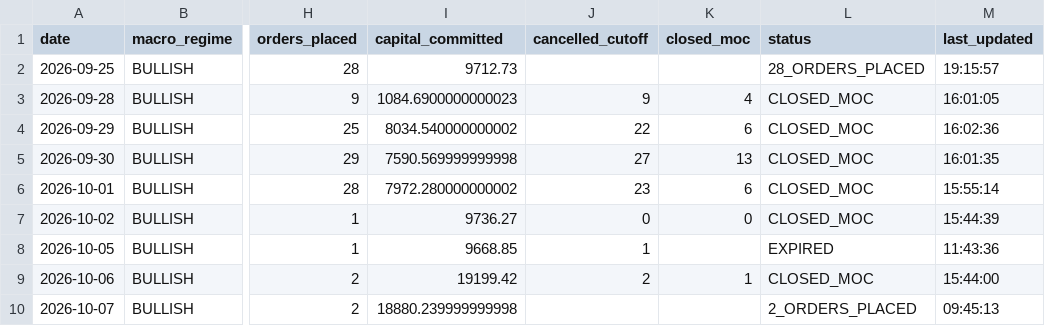
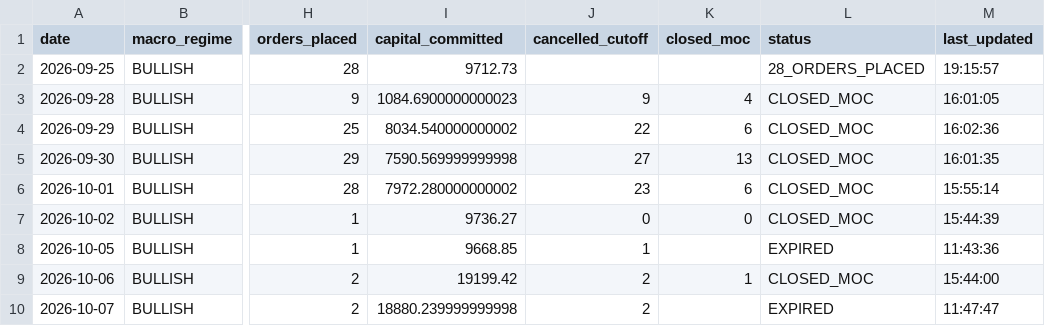
Before and after one commit to frankthetank-tech/alpaca-dual-regime-daytrader, a CSV file: data/audit/daily_summary.csv, drawn as a sheet; only a part is shown, gaps mark what is left out; the diff names each change by its address in the sheet, - before the commit and + after, or states it on an @@ line.

Commit message:
Auto-update Strategy #3 audit logs and state [skip ci]

```diff
--- a/data/audit/daily_summary.csv
+++ b/data/audit/daily_summary.csv
-J10 (cancelled_cutoff): (empty)
+J10 (cancelled_cutoff): 2
-L10 (status): 2_ORDERS_PLACED
+L10 (status): EXPIRED
-M10 (last_updated): 09:45:13
+M10 (last_updated): 11:47:47
```
Also changed, not shown: 1 other file.
